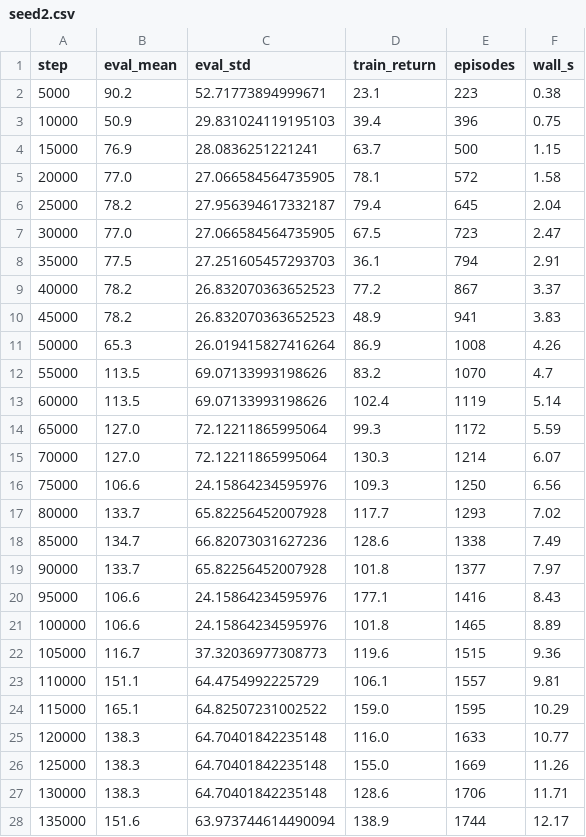
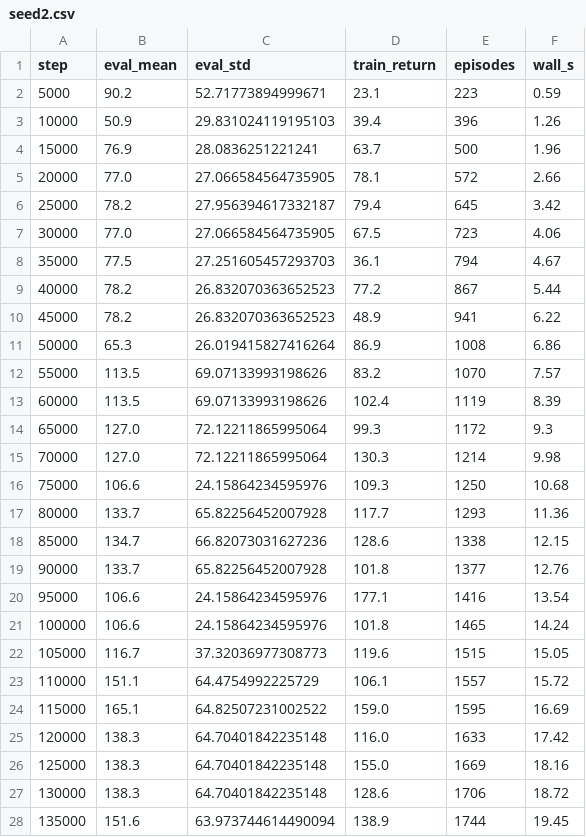
Before and after one commit to Felkim-dev/IntelligentAgents, a CSV file: Project1/results/CartPole-v1/tabular/bins10/seed2.csv, drawn as a sheet; only a part is shown; the diff covers the shown part only.

```diff
--- a/Project1/results/CartPole-v1/tabular/bins10/seed2.csv
+++ b/Project1/results/CartPole-v1/tabular/bins10/seed2.csv
@@ -1,28 +1,28 @@
 step,eval_mean,eval_std,train_return,episodes,wall_s
-5000,90.2,52.71773894999671,23.1,223,0.38
-10000,50.9,29.831024119195103,39.4,396,0.75
-15000,76.9,28.0836251221241,63.7,500,1.15
-20000,77.0,27.066584564735905,78.1,572,1.58
-25000,78.2,27.956394617332187,79.4,645,2.04
-30000,77.0,27.066584564735905,67.5,723,2.47
-35000,77.5,27.251605457293703,36.1,794,2.91
-40000,78.2,26.832070363652523,77.2,867,3.37
-45000,78.2,26.832070363652523,48.9,941,3.83
-50000,65.3,26.019415827416264,86.9,1008,4.26
-55000,113.5,69.07133993198626,83.2,1070,4.7
-60000,113.5,69.07133993198626,102.4,1119,5.14
-65000,127.0,72.12211865995064,99.3,1172,5.59
-70000,127.0,72.12211865995064,130.3,1214,6.07
-75000,106.6,24.15864234595976,109.3,1250,6.56
-80000,133.7,65.82256452007928,117.7,1293,7.02
-85000,134.7,66.82073031627236,128.6,1338,7.49
-90000,133.7,65.82256452007928,101.8,1377,7.97
-95000,106.6,24.15864234595976,177.1,1416,8.43
-100000,106.6,24.15864234595976,101.8,1465,8.89
-105000,116.7,37.32036977308773,119.6,1515,9.36
-110000,151.1,64.4754992225729,106.1,1557,9.81
-115000,165.1,64.82507231002522,159.0,1595,10.29
-120000,138.3,64.70401842235148,116.0,1633,10.77
-125000,138.3,64.70401842235148,155.0,1669,11.26
-130000,138.3,64.70401842235148,128.6,1706,11.71
-135000,151.6,63.973744614490094,138.9,1744,12.17
+5000,90.2,52.71773894999671,23.1,223,0.59
+10000,50.9,29.831024119195103,39.4,396,1.26
+15000,76.9,28.0836251221241,63.7,500,1.96
+20000,77.0,27.066584564735905,78.1,572,2.66
+25000,78.2,27.956394617332187,79.4,645,3.42
+30000,77.0,27.066584564735905,67.5,723,4.06
+35000,77.5,27.251605457293703,36.1,794,4.67
+40000,78.2,26.832070363652523,77.2,867,5.44
+45000,78.2,26.832070363652523,48.9,941,6.22
+50000,65.3,26.019415827416264,86.9,1008,6.86
+55000,113.5,69.07133993198626,83.2,1070,7.57
+60000,113.5,69.07133993198626,102.4,1119,8.39
+65000,127.0,72.12211865995064,99.3,1172,9.3
+70000,127.0,72.12211865995064,130.3,1214,9.98
+75000,106.6,24.15864234595976,109.3,1250,10.68
+80000,133.7,65.82256452007928,117.7,1293,11.36
+85000,134.7,66.82073031627236,128.6,1338,12.15
+90000,133.7,65.82256452007928,101.8,1377,12.76
+95000,106.6,24.15864234595976,177.1,1416,13.54
+100000,106.6,24.15864234595976,101.8,1465,14.24
+105000,116.7,37.32036977308773,119.6,1515,15.05
+110000,151.1,64.4754992225729,106.1,1557,15.72
+115000,165.1,64.82507231002522,159.0,1595,16.69
+120000,138.3,64.70401842235148,116.0,1633,17.42
+125000,138.3,64.70401842235148,155.0,1669,18.16
+130000,138.3,64.70401842235148,128.6,1706,18.72
+135000,151.6,63.973744614490094,138.9,1744,19.45
```
Also changed, not shown: 13 edited cells elsewhere in this file, Project1/results/CartPole-v1/tabular/bins10/seed4.csv, Project1/results/CartPole-v1/tabular/bins20/seed1.csv, 54 other files.
